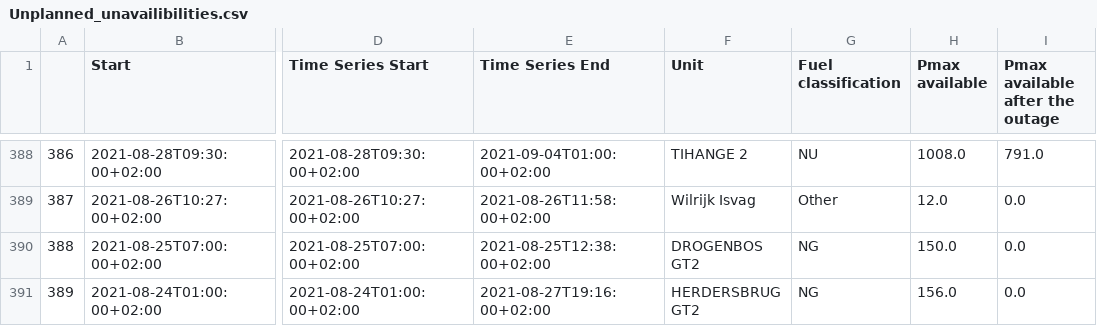
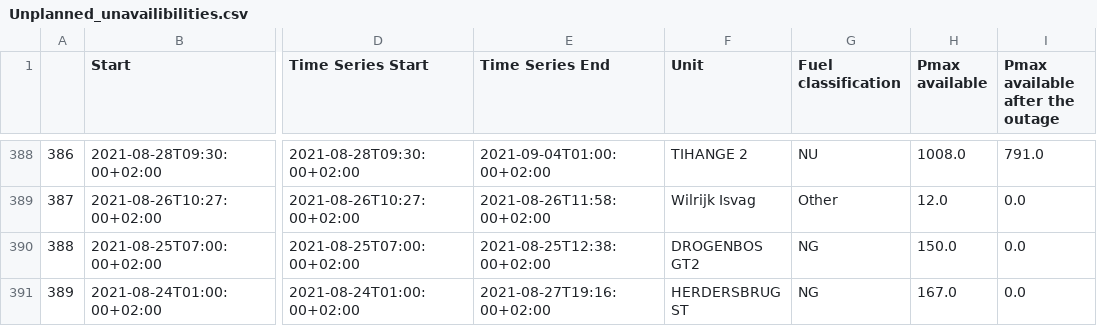
Before and after one commit to journinho/elia-opendata, a CSV file: Unplanned_unavailibilities.csv, drawn as a sheet; only a part is shown, gaps mark what is left out; the diff covers the shown part only; the diff names each change by its address in the sheet, - before the commit and + after, or states it on an @@ line.

```diff
--- a/Unplanned_unavailibilities.csv
+++ b/Unplanned_unavailibilities.csv
-F391 (Unit): HERDERSBRUG GT2
+F391 (Unit): HERDERSBRUG ST
-H391 (Pmax available): 156.0
+H391 (Pmax available): 167.0
```
Also changed, not shown: 80 edited cells elsewhere in this file.
